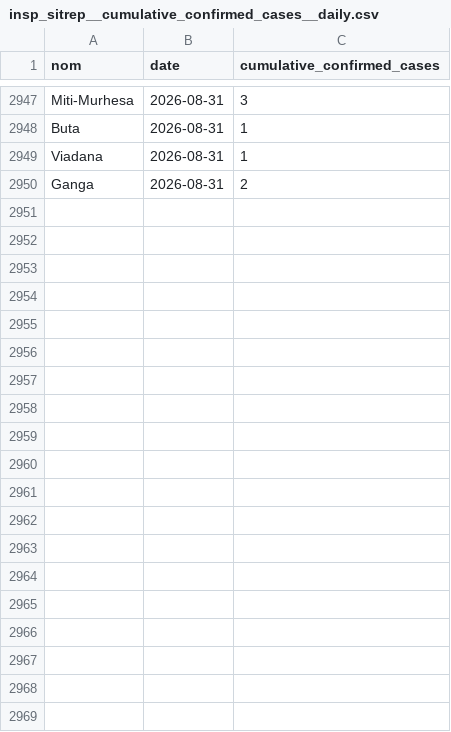
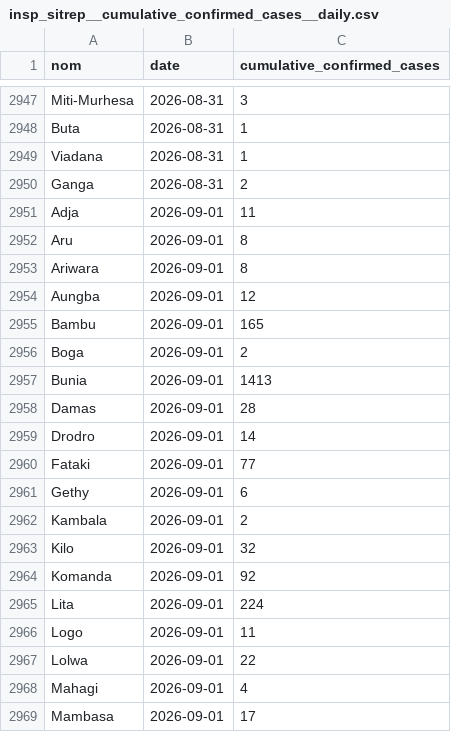
Before and after one commit to INRB-UMIE/BDBV2026-Data, a CSV file: data/insp_sitrep/processed/insp_sitrep__cumulative_confirmed_cases__daily.csv, drawn as a sheet; only a part is shown, gaps mark what is left out; the diff covers the shown part only.

```diff
--- a/data/insp_sitrep/processed/insp_sitrep__cumulative_confirmed_cases__daily.csv
+++ b/data/insp_sitrep/processed/insp_sitrep__cumulative_confirmed_cases__daily.csv
@@ -2950 +2950,20 @@ Viadana,2026-08-31,1
 Ganga,2026-08-31,2
+Adja,2026-09-01,11
+Aru,2026-09-01,8
+Ariwara,2026-09-01,8
+Aungba,2026-09-01,12
+Bambu,2026-09-01,165
+Boga,2026-09-01,2
+Bunia,2026-09-01,1413
+Damas,2026-09-01,28
+Drodro,2026-09-01,14
+Fataki,2026-09-01,77
+Gethy,2026-09-01,6
+Kambala,2026-09-01,2
+Kilo,2026-09-01,32
+Komanda,2026-09-01,92
+Lita,2026-09-01,224
+Logo,2026-09-01,11
+Lolwa,2026-09-01,22
+Mahagi,2026-09-01,4
+Mambasa,2026-09-01,17
```
Also changed, not shown: 41 added rows elsewhere in this file, data/insp_sitrep/processed/insp_sitrep__cumulative_confirmed_deaths__daily.csv, data/public_health_response/processed/public_health_response__national_epidemiological_community_engagement_en__daily.csv, 25 other files.
